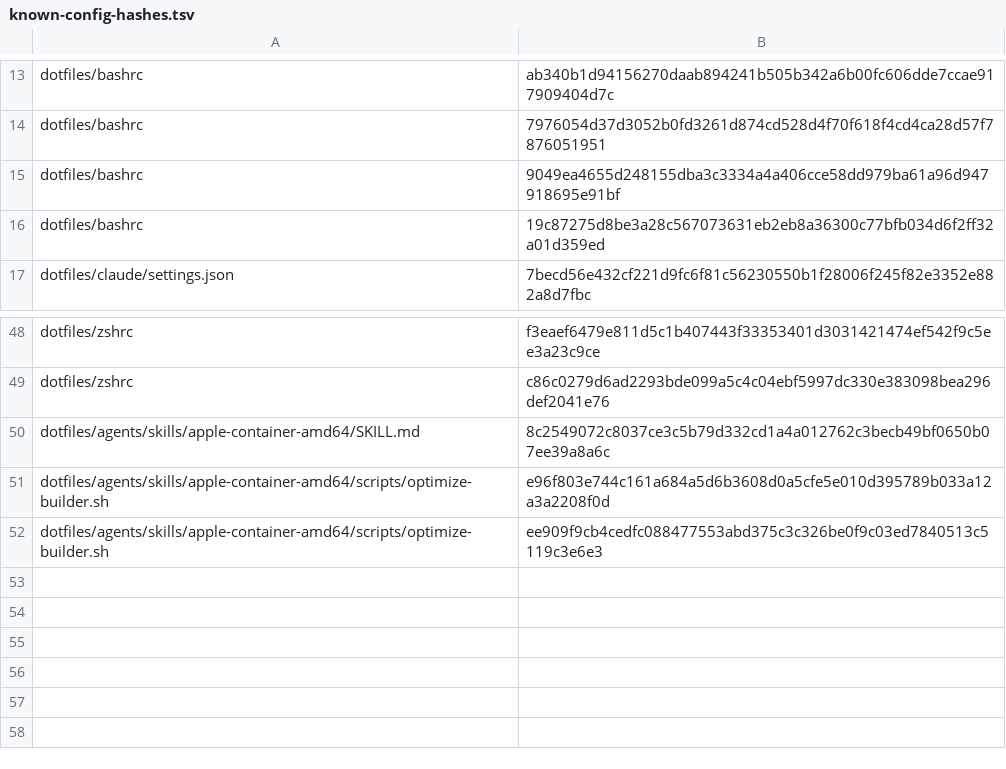
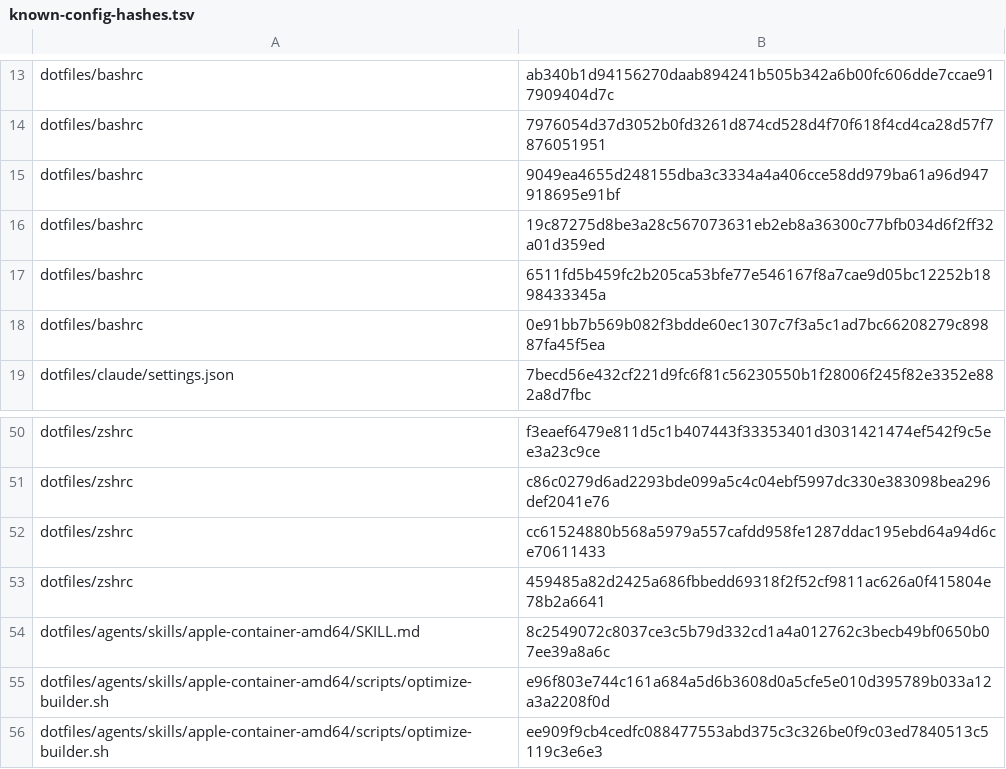
Before and after one commit to mssaleh/workspace-setup, a TSV file: lib/known-config-hashes.tsv, drawn as a sheet; only a part is shown, gaps mark what is left out.

```diff
--- a/lib/known-config-hashes.tsv
+++ b/lib/known-config-hashes.tsv
@@ -16,2 +16,4 @@ dotfiles/bashrc	9049ea4655d248155dba3c3334a4a406cce58dd979ba61a96d947918695e91bf
 dotfiles/bashrc	19c87275d8be3a28c567073631eb2eb8a36300c77bfb034d6f2ff32a01d359ed
+dotfiles/bashrc	6511fd5b459fc2b205ca53bfe77e546167f8a7cae9d05bc12252b1898433345a
+dotfiles/bashrc	0e91bb7b569b082f3bdde60ec1307c7f3a5c1ad7bc66208279c89887fa45f5ea
 dotfiles/claude/settings.json	7becd56e432cf221d9fc6f81c56230550b1f28006f245f82e3352e882a8d7fbc
@@ -49,2 +51,4 @@ dotfiles/zshrc	f3eaef6479e811d5c1b407443f33353401d3031421474ef542f9c5ee3a23c9ce
 dotfiles/zshrc	c86c0279d6ad2293bde099a5c4c04ebf5997dc330e383098bea296def2041e76
+dotfiles/zshrc	cc61524880b568a5979a557cafdd958fe1287ddac195ebd64a94d6ce70611433
+dotfiles/zshrc	459485a82d2425a686fbbedd69318f2f52cf9811ac626a0f415804e78b2a6641
 dotfiles/agents/skills/apple-container-amd64/SKILL.md	8c2549072c8037ce3c5b79d332cd1a4a012762c3becb49bf0650b07ee39a8a6c
```
Also changed, not shown: 2 other files.
